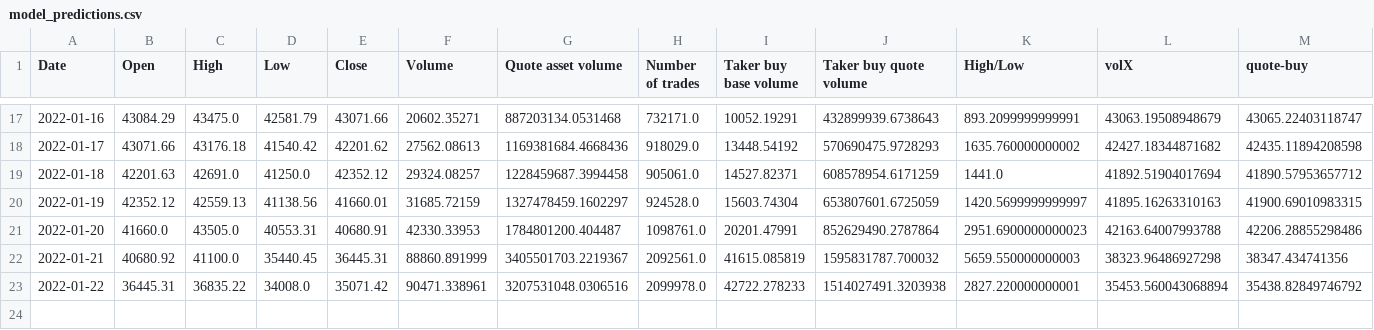
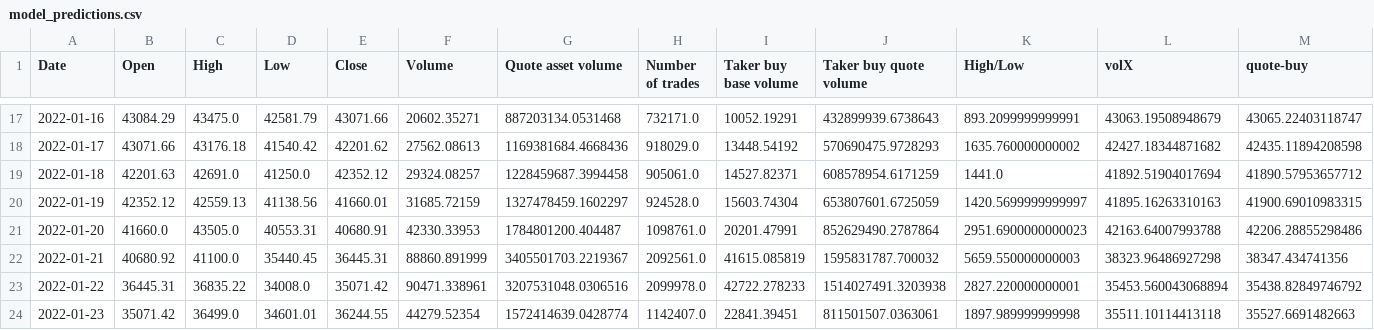
Before and after one commit to shmaze/LHL-Final-Project, a CSV file: CSVs/model_predictions.csv, drawn as a sheet; only a part is shown, gaps mark what is left out; rows hold the shown columns only; the diff names each change by its address in the sheet, - before the commit and + after, or states it on an @@ line.

```diff
--- a/CSVs/model_predictions.csv
+++ b/CSVs/model_predictions.csv
+row 24: 2022-01-23 | 35071.42 | 36499.0 | 34601.01 | 36244.55 | 44279.52354 | 1572414639.0428774 | 1142407.0 | 22841.39451 | 811501507.0363061 | 1897.989999999998 | 35511.10114413118 | 35527.6691482663
```
Also changed, not shown: CSVs/model_performance.csv, CSVs/model_quantitative_stats.csv.
